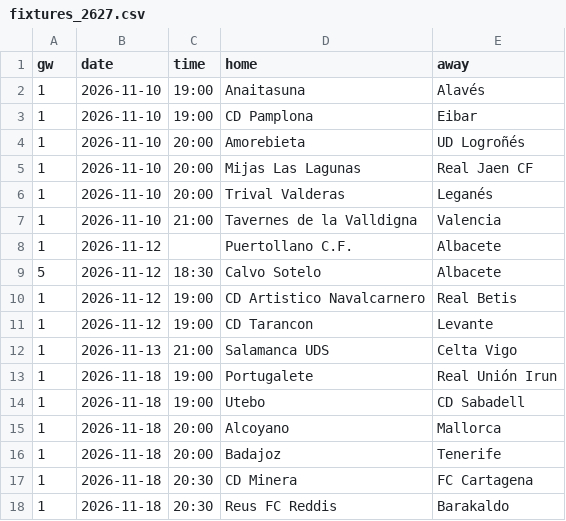
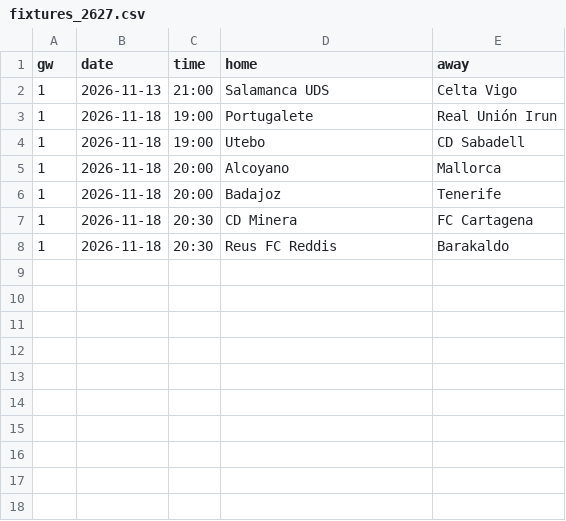
Before and after one commit to oladeeayo/open-matchday, a CSV file: data/ESP_CUP_copa-del-rey/fixtures_2627.csv, drawn as a sheet.

```diff
--- a/data/ESP_CUP_copa-del-rey/fixtures_2627.csv
+++ b/data/ESP_CUP_copa-del-rey/fixtures_2627.csv
@@ -1,12 +1,2 @@
 gw,date,time,home,away
-1,2026-11-10,19:00,Anaitasuna,Alavés
-1,2026-11-10,19:00,CD Pamplona,Eibar
-1,2026-11-10,20:00,Amorebieta,UD Logroñés
-1,2026-11-10,20:00,Mijas Las Lagunas,Real Jaen CF
-1,2026-11-10,20:00,Trival Valderas,Leganés
-1,2026-11-10,21:00,Tavernes de la Valldigna,Valencia
-1,2026-11-12,,Puertollano C.F.,Albacete
-5,2026-11-12,18:30,Calvo Sotelo,Albacete
-1,2026-11-12,19:00,CD Artistico Navalcarnero,Real Betis
-1,2026-11-12,19:00,CD Tarancon,Levante
 1,2026-11-13,21:00,Salamanca UDS,Celta Vigo
```
Also changed, not shown: data/BRA_2_serie-b/results_2627.csv, data/ENG_6_national-league-north/results_2627.csv, 25 other files.
